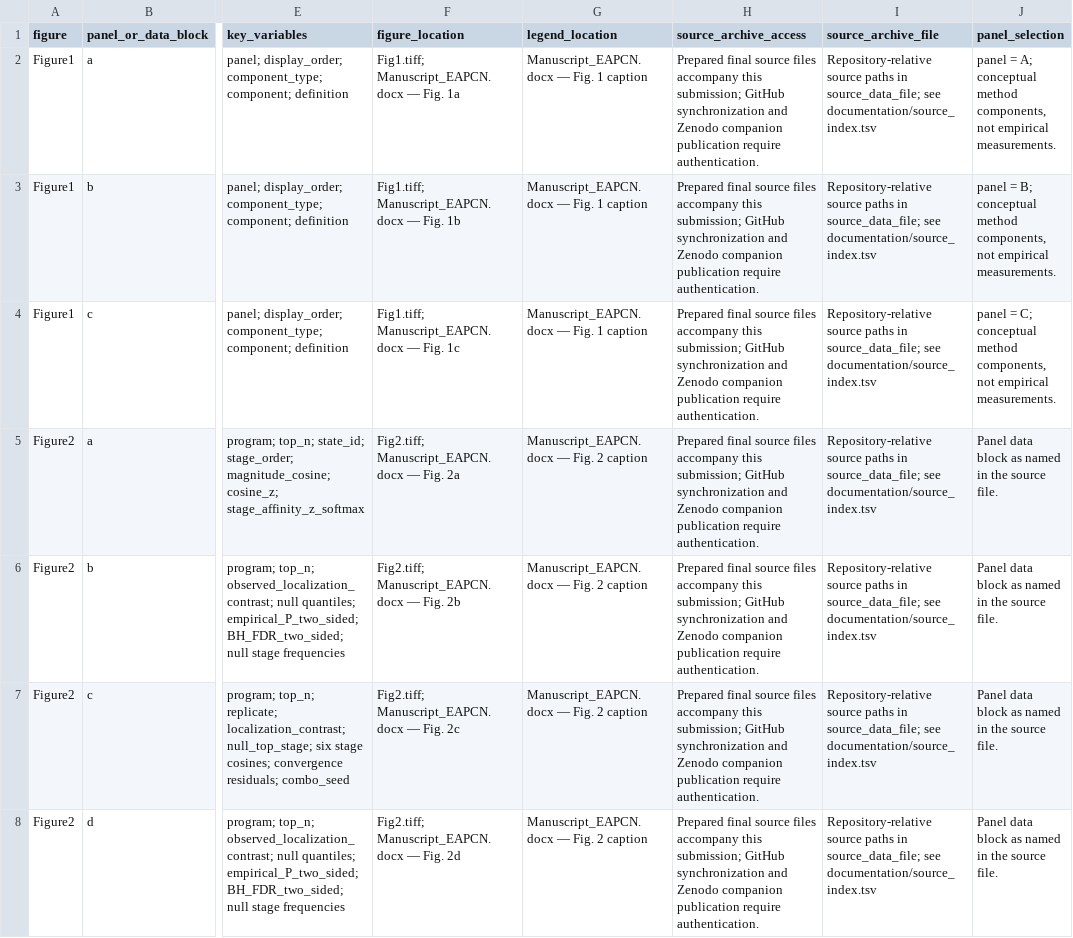
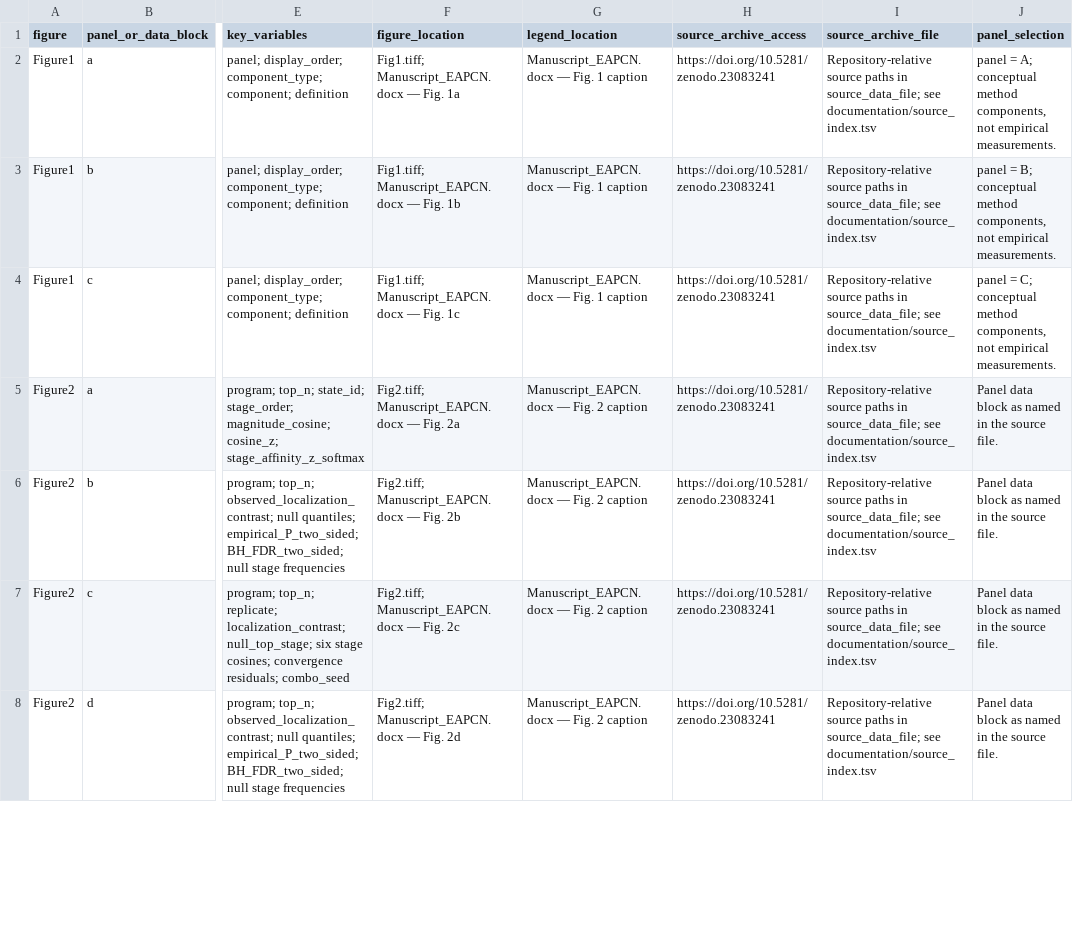
Before and after one commit to aojielian/NeuroTRACE, a TSV file: supplementary_tables/S11_Figure_source_index.tsv, drawn as a sheet; only a part is shown, gaps mark what is left out; the diff covers the shown part only; the diff names each change by its address in the sheet, - before the commit and + after, or states it on an @@ line.

Commit message:
Synchronize final Zenodo release DOI and submission freeze

```diff
--- a/supplementary_tables/S11_Figure_source_index.tsv
+++ b/supplementary_tables/S11_Figure_source_index.tsv
-H2:H8 (source_archive_access): Prepared final source files accompany this submission; GitHub synchronization and Zenodo companion publication require authentication.
+H2:H8 (source_archive_access): https://doi.org/10.5281/zenodo.23083241
```
Also changed, not shown: 42 edited cells elsewhere in this file, PUBLIC_RELEASE_MANIFEST.tsv, PUBLIC_RELEASE_SHA256.tsv, 6 other files.
